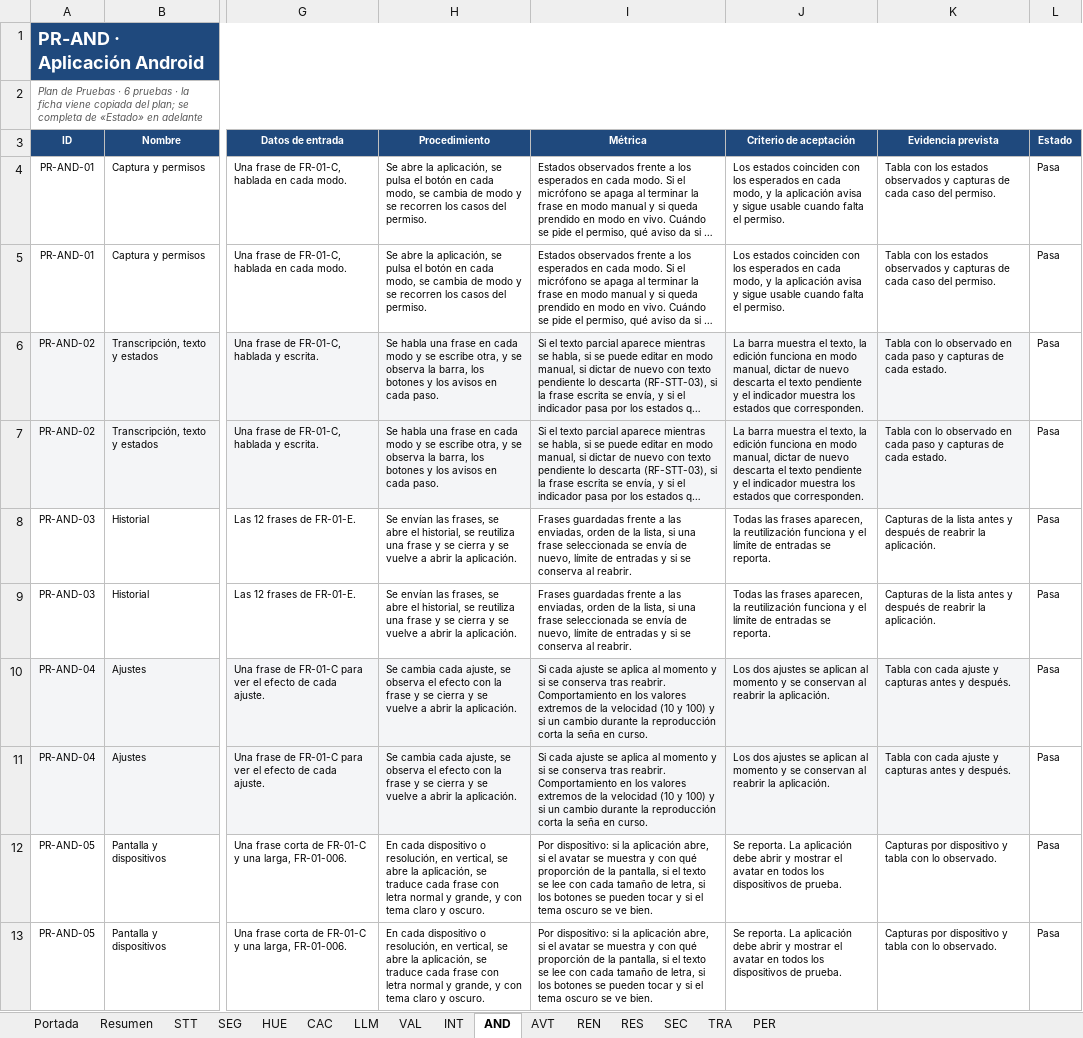
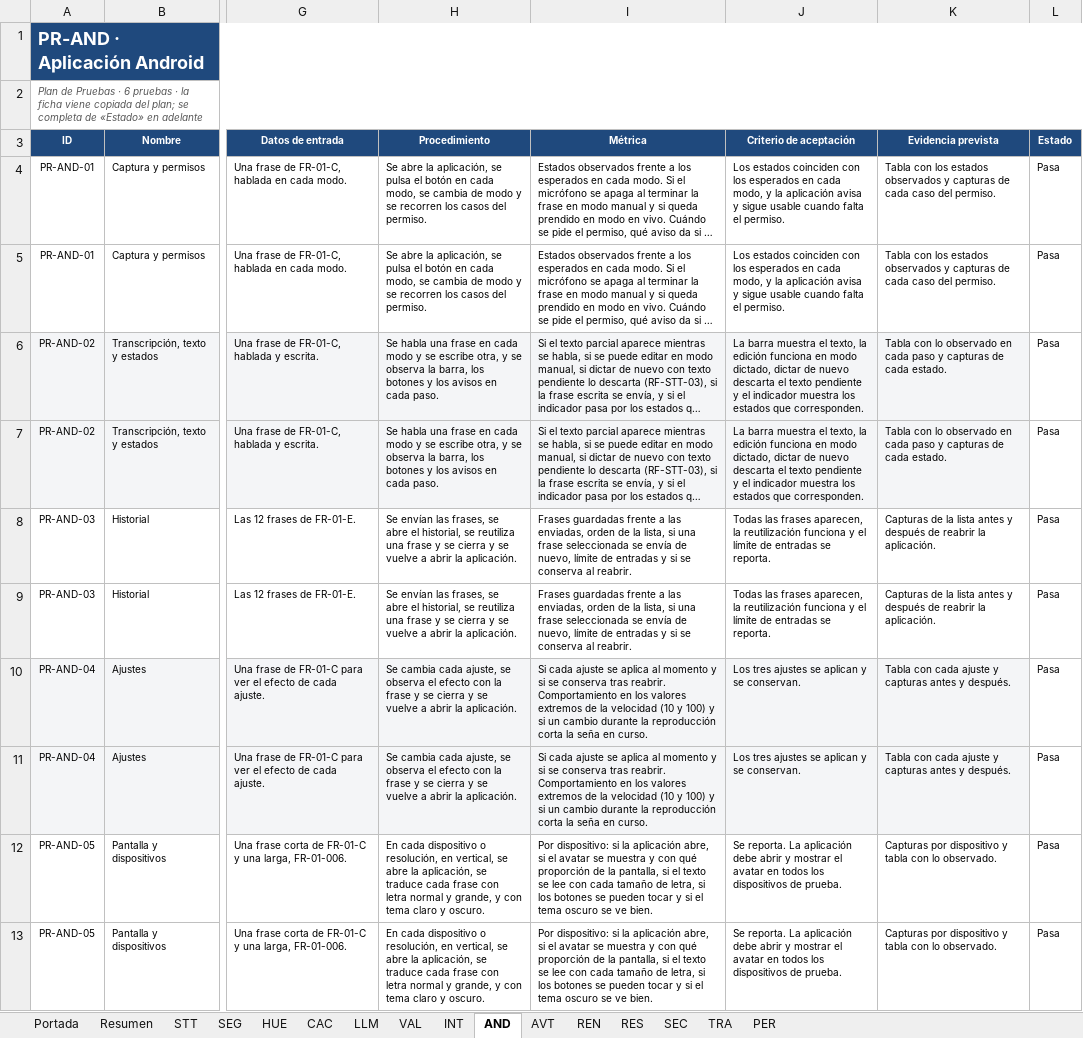
Before and after one commit to sign-ai-organization/signall-android, an Excel workbook: docs/plan-pruebas/resultados-consolidados.xlsx, sheet AND, drawn as a sheet; only a part is shown, gaps mark what is left out; long unchanged cells end in …; values as stored, in another font and other column widths than the file's, no borders; conditional formats not drawn; the diff names each change by its address in the sheet, - before the commit and + after, or states it on an @@ line.

Commit message:
docs(plan-pruebas): actualizar en el excel el criterio de aceptación de 14 pruebas según sus fichas

```diff
--- a/docs/plan-pruebas/resultados-consolidados.xlsx (sheet AND)
+++ b/docs/plan-pruebas/resultados-consolidados.xlsx (sheet AND)
-J6:J7 (Criterio de aceptación): …en modo manual, dictar de…
+J6:J7 (Criterio de aceptación): …en modo dictado, dictar de…
-J10:J11 (Criterio de aceptación): Los dos ajustes se aplican al momento y se conservan al reabrir la aplicación.
+J10:J11 (Criterio de aceptación): Los tres ajustes se aplican y se conservan.
```
Also changed, not shown: sheet REN, sheet CAC, sheet HUE, sheet TRA, sheet INT, sheet STT, 3 more sheets.
